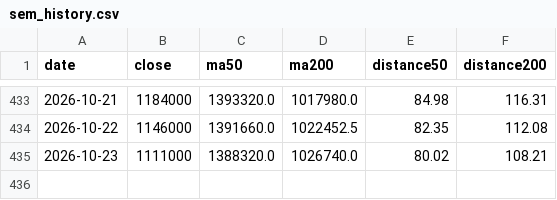
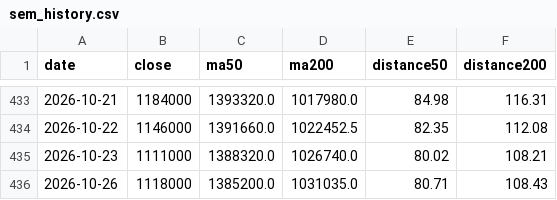
Before and after one commit to Melstoria/kospi-dashboard, a CSV file: data/sem_history.csv, drawn as a sheet; only a part is shown, gaps mark what is left out.

```diff
--- a/data/sem_history.csv
+++ b/data/sem_history.csv
@@ -435 +435,2 @@ date,close,ma50,ma200,distance50,distance200
 2026-10-23,1111000,1388320.0,1026740.0,80.02,108.21
+2026-10-26,1118000,1385200.0,1031035.0,80.71,108.43
```
Also changed, not shown: data/hynix_history.csv, data/hynix_raw.csv, 6 other files.
